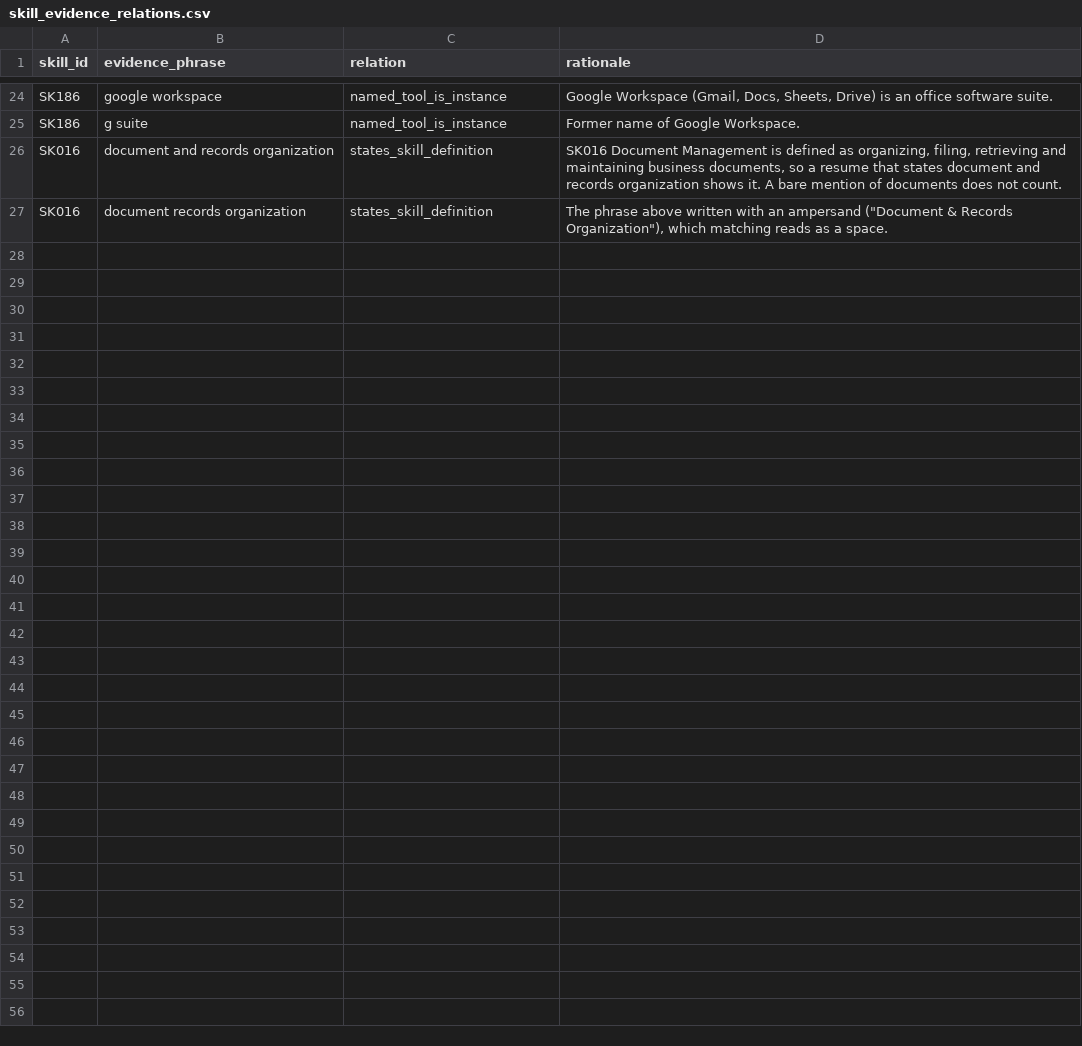
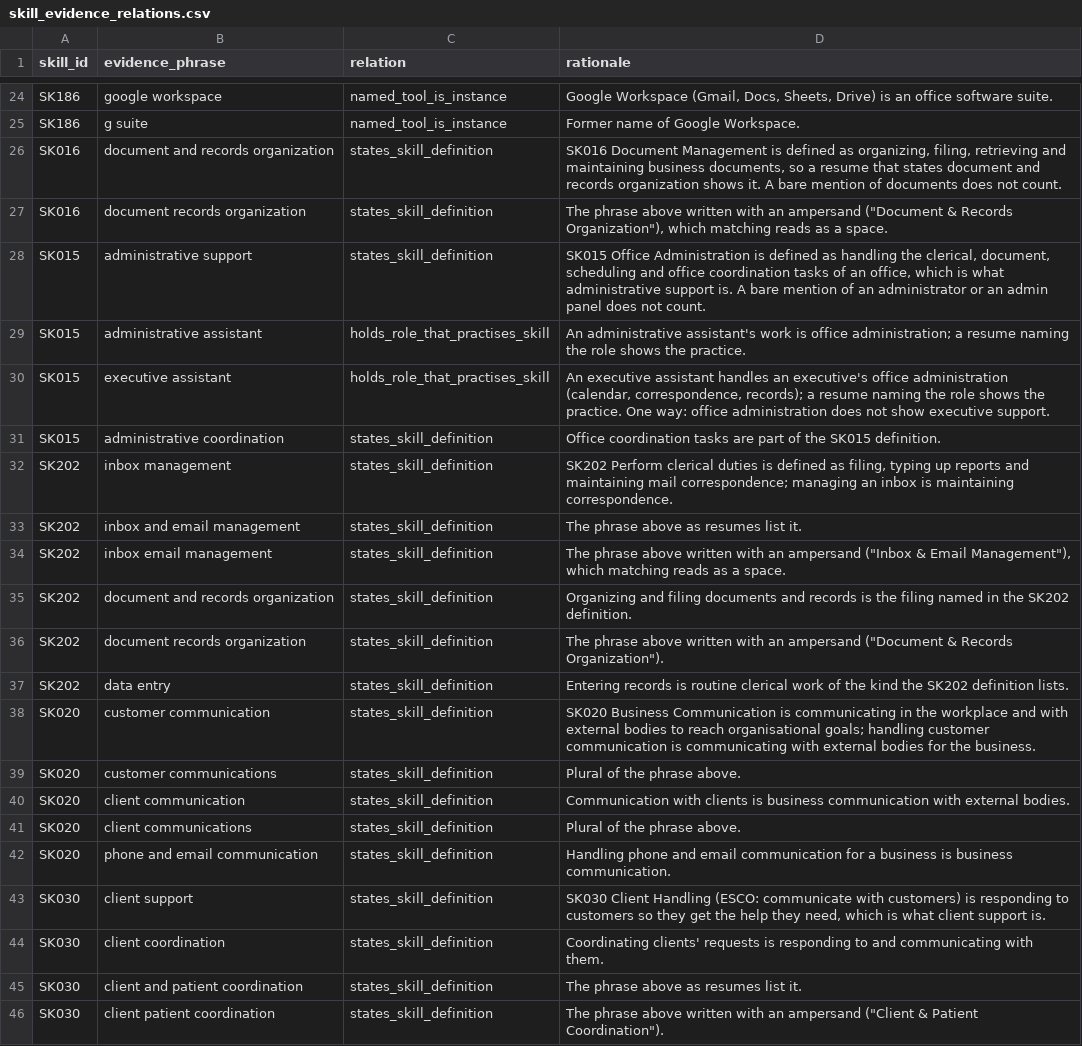
Before and after one commit to ScribeLuminous/kareerly, a CSV file: backend/data/skill_evidence_relations.csv, drawn as a sheet; only a part is shown, gaps mark what is left out.

Commit message:
Fix career areas of Supabase jobs, admin skill evidence and learning resource visibility
Diagnosed with the reporter's executive assistant resume (Construction area):

- Supabase internal_jobs carry grouped category labels such as
  "Sales/Marketing/Customer" that name no K01-K24 category, so the job's
  career area was unknown and Aspiration fell back to the resume rule
  under any chosen area. job_career_area now reads such labels as words;
  a label spanning several areas is settled by the subcategory, then by
  TF-IDF similarity to the labelled reference catalogue.
- Reviewed evidence relations credit administrative wording
  ("administrative support", "Inbox & Email Management", "customer
  communications", "Client & Patient Coordination") for Office
  Administration, Perform clerical duties, Business Communication and
  Client Handling.
- A job whose full title the resume names passes the Fit-Now similarity
  floor (the resume's own "Executive Assistant" scored 0.295); the 75%
  skill coverage rule still applies.
- learning_resources read policy hid every row whose status is not
  exactly 'active' ('Active', 'Active/Review', ...) from the backend's
  anon key. New migration hides only inactive statuses, any case.
- scripts/load_learning_resources.py upserts the catalogue and reports
  how many rows the backend can read and recommend.

The same resume now gets 3 Fit-Now jobs, the 5 construction jobs as
Aspiration and 14 learning resources on the bundled catalogue.

```diff
--- a/backend/data/skill_evidence_relations.csv
+++ b/backend/data/skill_evidence_relations.csv
@@ -27 +27,20 @@ SK016,document and records organization,states_skill_definition,"SK016 Document
 SK016,document records organization,states_skill_definition,"The phrase above written with an ampersand (""Document & Records Organization""), which matching reads as a space."
+SK015,administrative support,states_skill_definition,"SK015 Office Administration is defined as handling the clerical, document, scheduling and office coordination tasks of an office, which is what administrative support is. A bare mention of an administrator or an admin panel does not count."
+SK015,administrative assistant,holds_role_that_practises_skill,An administrative assistant's work is office administration; a resume naming the role shows the practice.
+SK015,executive assistant,holds_role_that_practises_skill,"An executive assistant handles an executive's office administration (calendar, correspondence, records); a resume naming the role shows the practice. One way: office administration does not show executive support."
+SK015,administrative coordination,states_skill_definition,Office coordination tasks are part of the SK015 definition.
+SK202,inbox management,states_skill_definition,"SK202 Perform clerical duties is defined as filing, typing up reports and maintaining mail correspondence; managing an inbox is maintaining correspondence."
+SK202,inbox and email management,states_skill_definition,The phrase above as resumes list it.
+SK202,inbox email management,states_skill_definition,"The phrase above written with an ampersand (""Inbox & Email Management""), which matching reads as a space."
+SK202,document and records organization,states_skill_definition,Organizing and filing documents and records is the filing named in the SK202 definition.
+SK202,document records organization,states_skill_definition,"The phrase above written with an ampersand (""Document & Records Organization"")."
+SK202,data entry,states_skill_definition,Entering records is routine clerical work of the kind the SK202 definition lists.
+SK020,customer communication,states_skill_definition,"SK020 Business Communication is communicating in the workplace and with external bodies to reach organisational goals; handling customer communication is communicating with external bodies for the business."
+SK020,customer communications,states_skill_definition,Plural of the phrase above.
+SK020,client communication,states_skill_definition,Communication with clients is business communication with external bodies.
+SK020,client communications,states_skill_definition,Plural of the phrase above.
+SK020,phone and email communication,states_skill_definition,Handling phone and email communication for a business is business communication.
+SK030,client support,states_skill_definition,"SK030 Client Handling (ESCO: communicate with customers) is responding to customers so they get the help they need, which is what client support is."
+SK030,client coordination,states_skill_definition,Coordinating clients' requests is responding to and communicating with them.
+SK030,client and patient coordination,states_skill_definition,The phrase above as resumes list it.
+SK030,client patient coordination,states_skill_definition,"The phrase above written with an ampersand (""Client & Patient Coordination"")."
```
Also changed, not shown: 10 other files.
